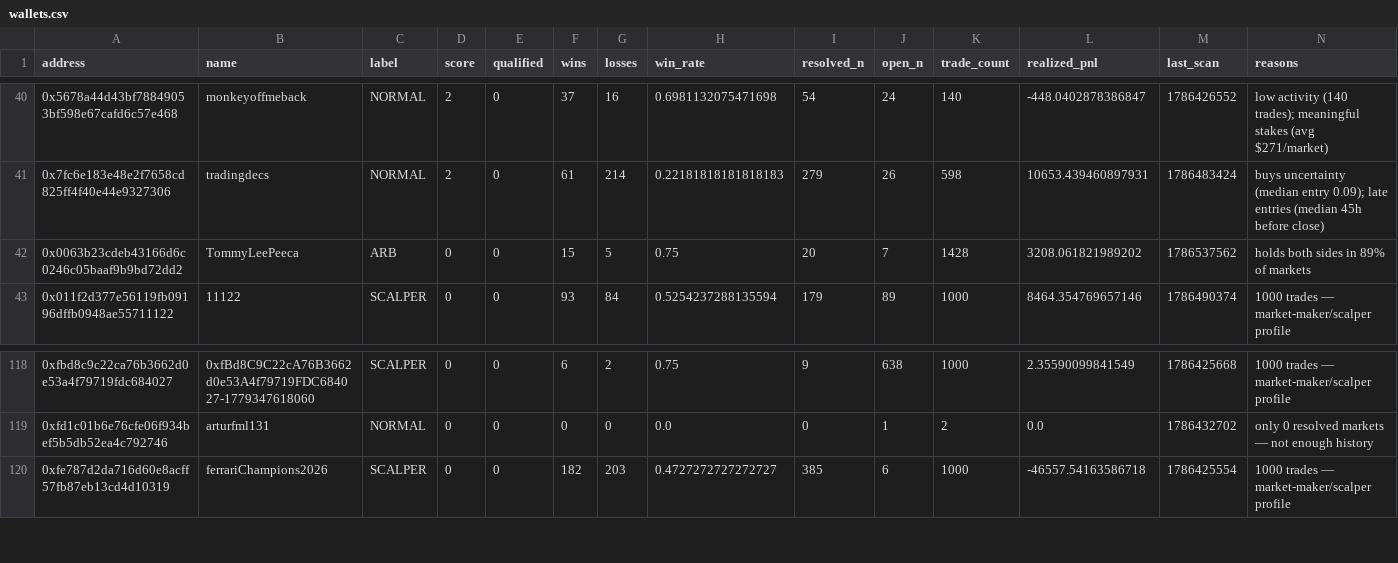
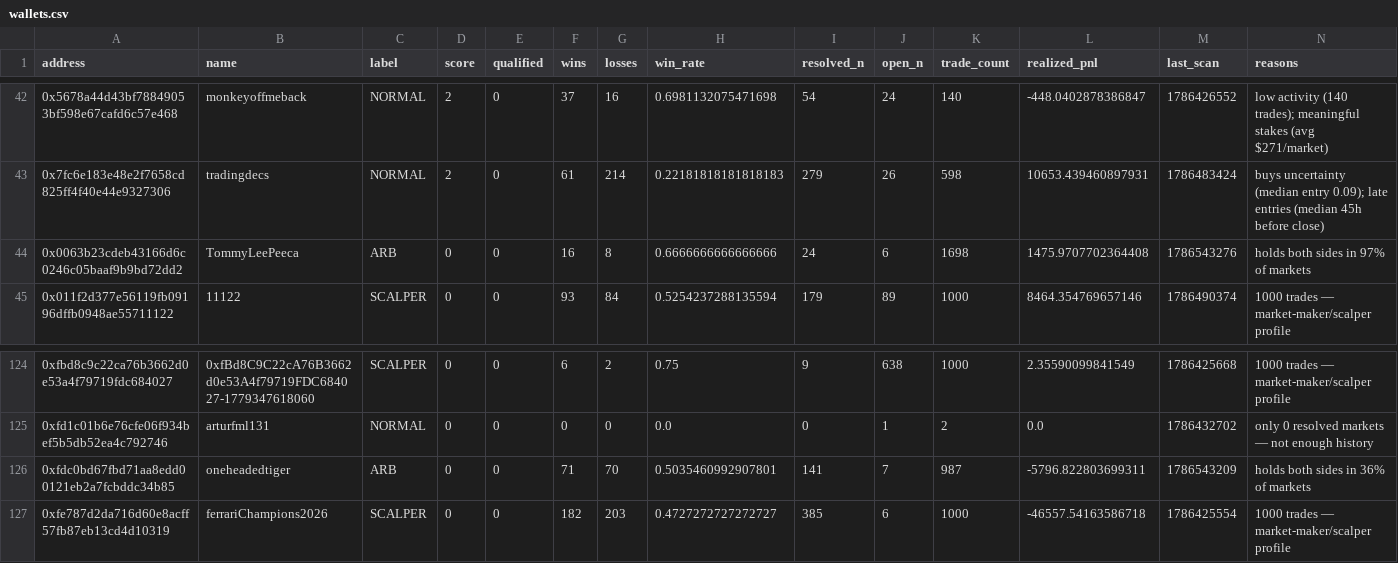
Before and after one commit to sophie-nguyenthuthuy/polycopy, a CSV file: data/wallets.csv, drawn as a sheet; only a part is shown, gaps mark what is left out; the diff covers the shown part only.

```diff
--- a/data/wallets.csv
+++ b/data/wallets.csv
@@ -41,3 +43,3 @@ address,name,label,score,qualified,wins,losses,win_rate,resolved_n,open_n,trade_
 0x7fc6e183e48e2f7658cd825ff4f40e44e9327306,tradingdecs,NORMAL,2,0,61,214,0.22181818181818183,279,26,598,10653.439460897931,1786483424,buys uncertainty (median entry 0.09); late entries (median 45h before close)
-0x0063b23cdeb43166d6c0246c05baaf9b9bd72dd2,TommyLeePeeca,ARB,0,0,15,5,0.75,20,7,1428,3208.061821989202,1786537562,holds both sides in 89% of markets
+0x0063b23cdeb43166d6c0246c05baaf9b9bd72dd2,TommyLeePeeca,ARB,0,0,16,8,0.6666666666666666,24,6,1698,1475.9707702364408,1786543276,holds both sides in 97% of markets
 0x011f2d377e56119fb09196dffb0948ae55711122,11122,SCALPER,0,0,93,84,0.5254237288135594,179,89,1000,8464.354769657146,1786490374,1000 trades — market-maker/scalper profile
@@ -119,2 +125,3 @@ address,name,label,score,qualified,wins,losses,win_rate,resolved_n,open_n,trade_
 0xfd1c01b6e76cfe06f934bef5b5db52ea4c792746,arturfml131,NORMAL,0,0,0,0,0.0,0,1,2,0.0,1786432702,only 0 resolved markets — not enough history
+0xfdc0bd67fbd71aa8edd00121eb2a7fcbddc34b85,oneheadedtiger,ARB,0,0,71,70,0.5035460992907801,141,7,987,-5796.822803699311,1786543209,holds both sides in 36% of markets
 0xfe787d2da716d60e8acff57fb87eb13cd4d10319,ferrariChampions2026,SCALPER,0,0,182,203,0.4727272727272727,385,6,1000,-46557.54163586718,1786425554,1000 trades — market-maker/scalper profile
```
Also changed, not shown: 6 added rows elsewhere in this file, data/fills.csv, data/qualified_trades.csv, 2 other files.
